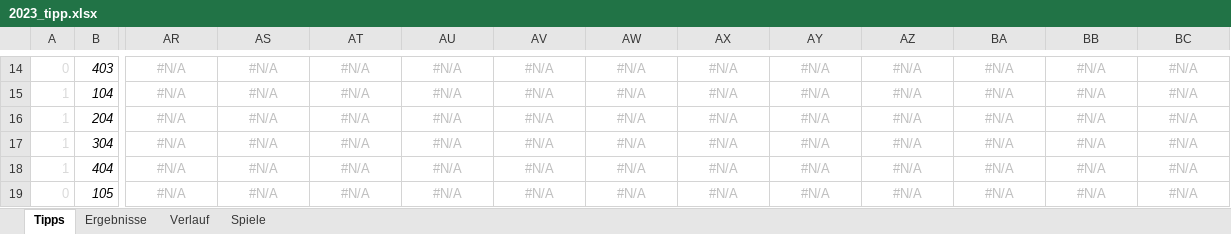
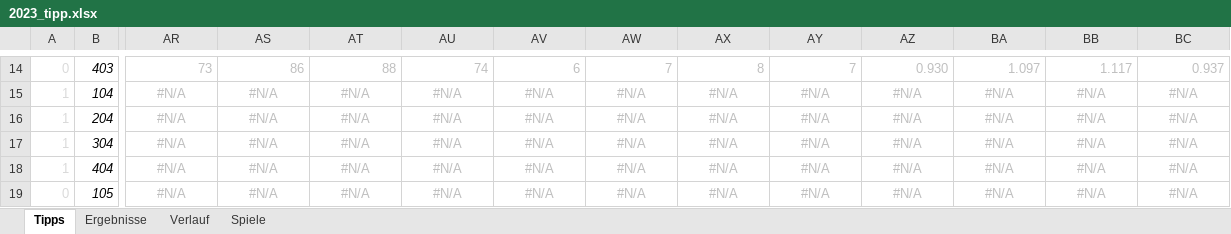
Before and after one commit to BurkyVIE/NFL_Tipps, an Excel workbook: 2023_tipp.xlsx, sheet Tipps, drawn as a sheet; only a part is shown, gaps mark what is left out; values as stored, in another font and other column widths than the file's, no borders; conditional formats not drawn; the diff covers the shown part only; the diff names each change by its address in the sheet, - before the commit and + after, or states it on an @@ line.

```diff
--- a/2023_tipp.xlsx (sheet Tipps)
+++ b/2023_tipp.xlsx (sheet Tipps)
-AR14: #N/A
+AR14: 73
-AR14:BC14 alignment: center
+AR14:BC14 alignment: right
-AS14: #N/A
+AS14: 86
-AT14: #N/A
+AT14: 88
-AU14: #N/A
+AU14: 74
-AV14: #N/A
+AV14: 6
-AW14: #N/A
+AW14: 7
-AX14: #N/A
+AX14: 8
-AY14: #N/A
+AY14: 7
-AZ14: #N/A
+AZ14: 0.930
-BA14: #N/A
+BA14: 1.097
-BB14: #N/A
+BB14: 1.117
-BC14: #N/A
+BC14: 0.937
```
Also changed, not shown: 159 edited cells elsewhere in this sheet, sheet Ergebnisse, charts or pictures.
